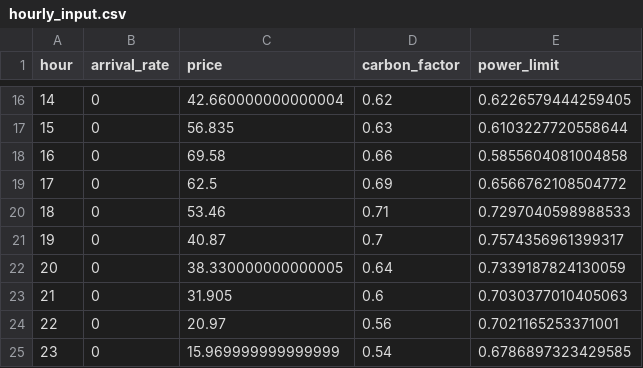
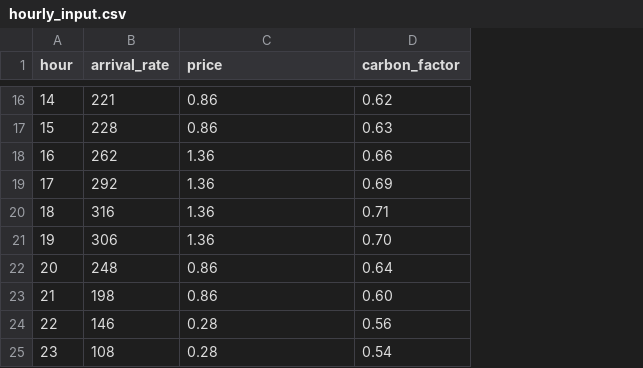
Before and after one commit to BennettZk/Computing_Power_Electricity, a CSV file: data/hourly_input.csv, drawn as a sheet; only a part is shown, gaps mark what is left out; the diff covers the shown part only; the diff names each change by its address in the sheet, - before the commit and + after, or states it on an @@ line.

```diff
--- a/data/hourly_input.csv
+++ b/data/hourly_input.csv
-column E (power_limit), rows 16-25: 0.6226579444259405 | 0.6103227720558644 | 0.5855604081004858 | 0.6566762108504772 | 0.7297040598988533 | 0.7574356961399317 | 0.7339187824130059 | 0.7030377010405063 | 0.7021165253371001 | 0.6786897323429585
-B16 (arrival_rate): 0
+B16 (arrival_rate): 221
-C16 (price): 42.660000000000004
+C16 (price): 0.86
-B17 (arrival_rate): 0
+B17 (arrival_rate): 228
-C17 (price): 56.835
+C17 (price): 0.86
-B18 (arrival_rate): 0
+B18 (arrival_rate): 262
-C18 (price): 69.58
+C18 (price): 1.36
-B19 (arrival_rate): 0
+B19 (arrival_rate): 292
-C19 (price): 62.5
+C19 (price): 1.36
-B20 (arrival_rate): 0
+B20 (arrival_rate): 316
-C20 (price): 53.46
+C20 (price): 1.36
-B21 (arrival_rate): 0
+B21 (arrival_rate): 306
-C21 (price): 40.87
+C21 (price): 1.36
-D21 (carbon_factor): 0.7
+D21 (carbon_factor): 0.70
-B22 (arrival_rate): 0
+B22 (arrival_rate): 248
-C22 (price): 38.330000000000005
+C22 (price): 0.86
-B23 (arrival_rate): 0
+B23 (arrival_rate): 198
-C23 (price): 31.905
+C23 (price): 0.86
-D23 (carbon_factor): 0.6
+D23 (carbon_factor): 0.60
-B24 (arrival_rate): 0
+B24 (arrival_rate): 146
-C24 (price): 20.97
+C24 (price): 0.28
-B25 (arrival_rate): 0
+B25 (arrival_rate): 108
-C25 (price): 15.969999999999999
+C25 (price): 0.28
```
Also changed, not shown: 30 edited cells elsewhere in this file, data/processed/hourly_profile.csv, outputs/hourly_power_breakdown.csv, 54 other files.
